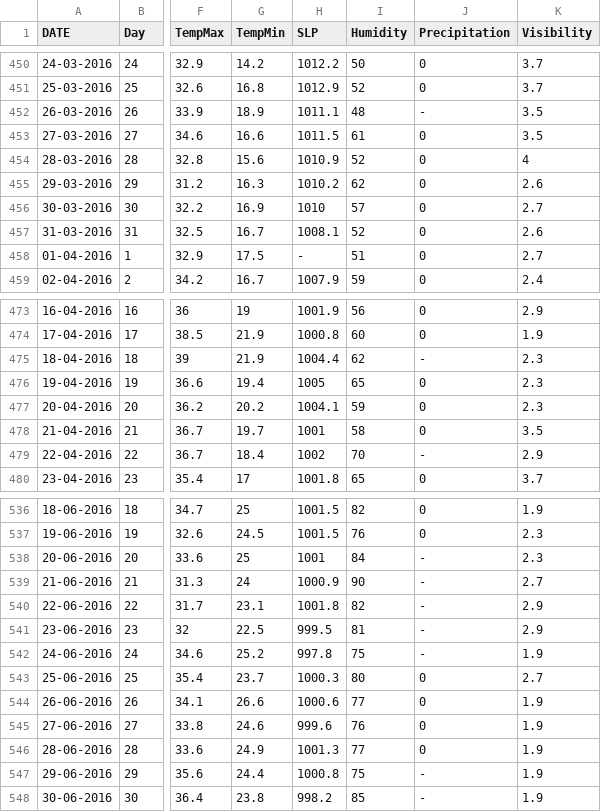
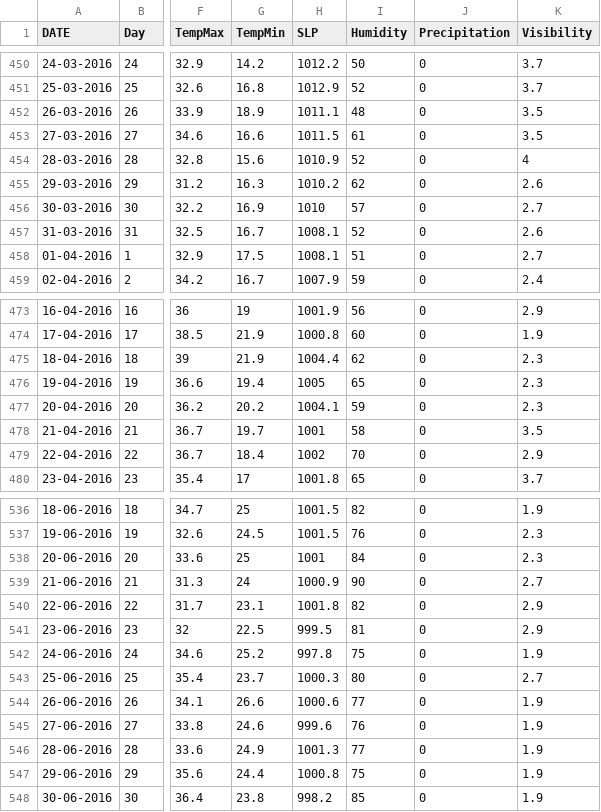
Before and after one commit to akshatha-s13/forestfire_prediction, a CSV file: datasets/climate-data/dehradun.csv, drawn as a sheet; only a part is shown, gaps mark what is left out; the diff covers the shown part only; the diff names each change by its address in the sheet, - before the commit and + after, or states it on an @@ line.

```diff
--- a/datasets/climate-data/dehradun.csv
+++ b/datasets/climate-data/dehradun.csv
-J452 (Precipitation): -
+J452 (Precipitation): 0
-H458 (SLP): -
+H458 (SLP): 1008.1
-J475 (Precipitation): -
+J475 (Precipitation): 0
-J479 (Precipitation): -
+J479 (Precipitation): 0
-J538:J542 (Precipitation): -
+J538:J542 (Precipitation): 0
-J547:J548 (Precipitation): -
+J547:J548 (Precipitation): 0
```
Also changed, not shown: 13 edited cells elsewhere in this file.
